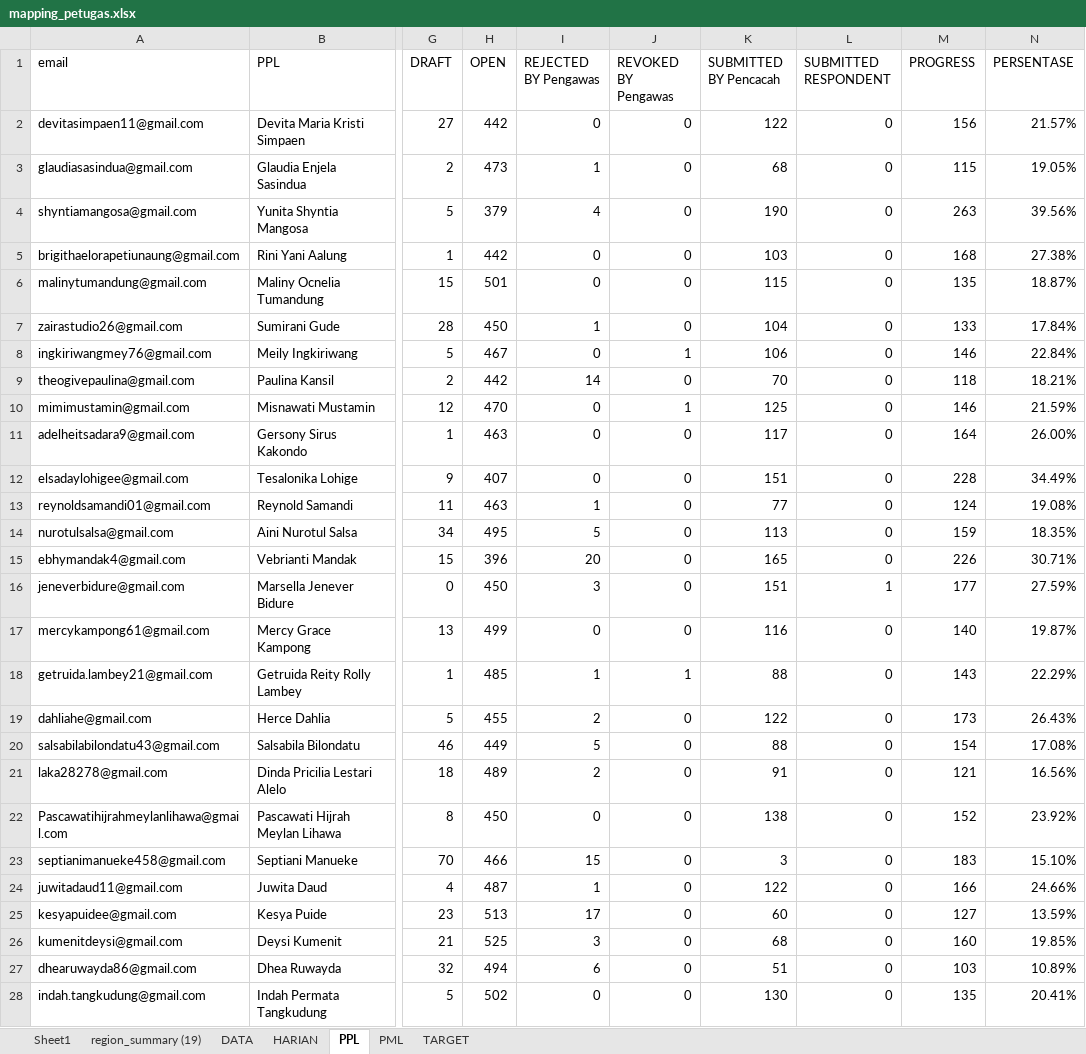
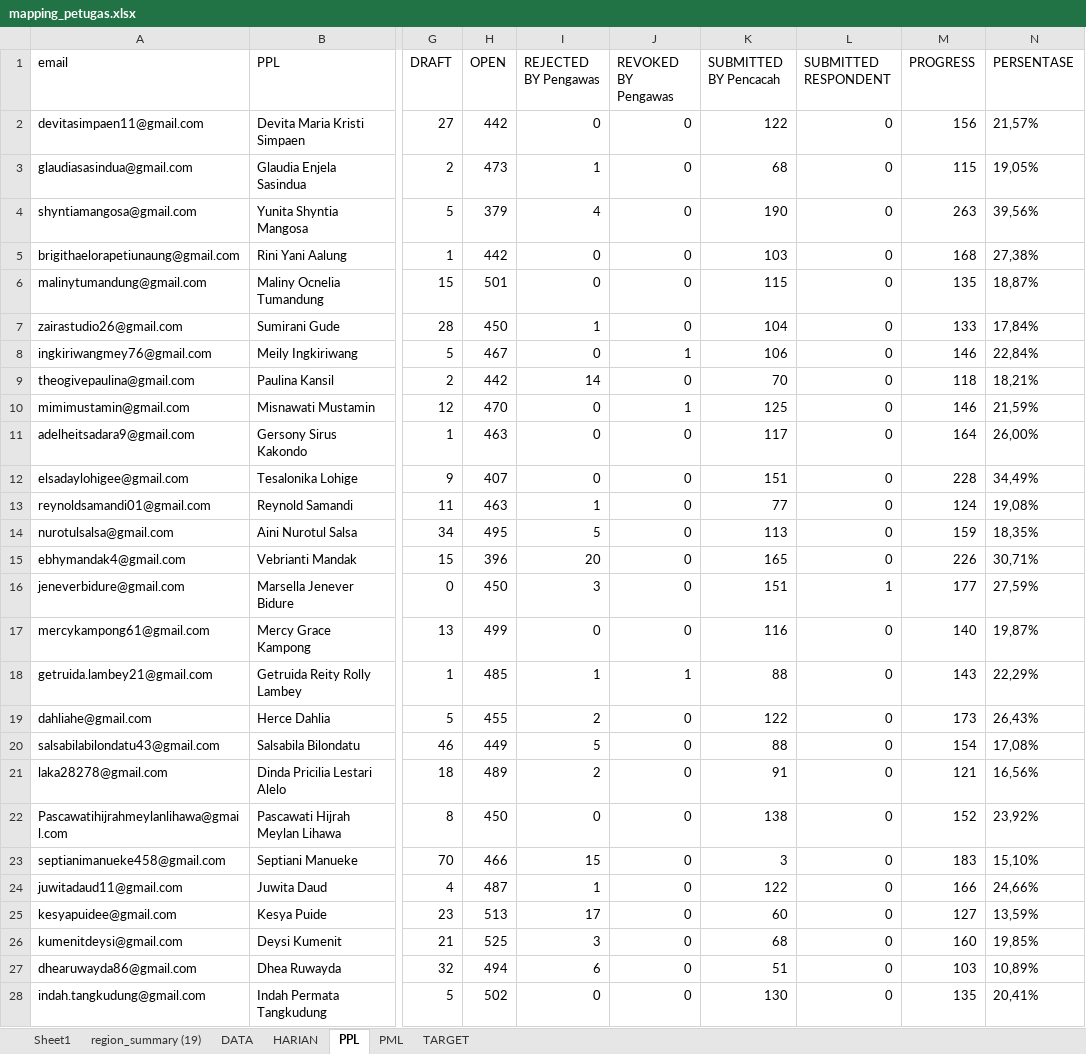
Before and after one commit to gaberielmanalu931/dashboard-petugas, an Excel workbook: mapping_petugas.xlsx, sheet PPL, drawn as a sheet; only a part is shown, gaps mark what is left out; values as stored, in another font and other column widths than the file's, no borders; the diff covers the shown part only; the diff names each change by its address in the sheet, - before the commit and + after, or states it on an @@ line.

Commit message:
TAMBAH PERSENTASE

```diff
--- a/mapping_petugas.xlsx (sheet PPL)
+++ b/mapping_petugas.xlsx (sheet PPL)
-N2 (PERSENTASE): 21.57%
+N2 (PERSENTASE): 21,57%
-N3 (PERSENTASE): 19.05%
+N3 (PERSENTASE): 19,05%
-N4 (PERSENTASE): 39.56%
+N4 (PERSENTASE): 39,56%
-N5 (PERSENTASE): 27.38%
+N5 (PERSENTASE): 27,38%
-N6 (PERSENTASE): 18.87%
+N6 (PERSENTASE): 18,87%
-N7 (PERSENTASE): 17.84%
+N7 (PERSENTASE): 17,84%
-N8 (PERSENTASE): 22.84%
+N8 (PERSENTASE): 22,84%
-N9 (PERSENTASE): 18.21%
+N9 (PERSENTASE): 18,21%
-N10 (PERSENTASE): 21.59%
+N10 (PERSENTASE): 21,59%
-N11 (PERSENTASE): 26.00%
+N11 (PERSENTASE): 26,00%
-N12 (PERSENTASE): 34.49%
+N12 (PERSENTASE): 34,49%
-N13 (PERSENTASE): 19.08%
+N13 (PERSENTASE): 19,08%
-N14 (PERSENTASE): 18.35%
+N14 (PERSENTASE): 18,35%
-N15 (PERSENTASE): 30.71%
+N15 (PERSENTASE): 30,71%
-N16 (PERSENTASE): 27.59%
+N16 (PERSENTASE): 27,59%
-N17 (PERSENTASE): 19.87%
+N17 (PERSENTASE): 19,87%
-N18 (PERSENTASE): 22.29%
+N18 (PERSENTASE): 22,29%
-N19 (PERSENTASE): 26.43%
+N19 (PERSENTASE): 26,43%
-N20 (PERSENTASE): 17.08%
+N20 (PERSENTASE): 17,08%
-N21 (PERSENTASE): 16.56%
+N21 (PERSENTASE): 16,56%
-N22 (PERSENTASE): 23.92%
+N22 (PERSENTASE): 23,92%
-N23 (PERSENTASE): 15.10%
+N23 (PERSENTASE): 15,10%
-N24 (PERSENTASE): 24.66%
+N24 (PERSENTASE): 24,66%
-N25 (PERSENTASE): 13.59%
+N25 (PERSENTASE): 13,59%
-N26 (PERSENTASE): 19.85%
+N26 (PERSENTASE): 19,85%
-N27 (PERSENTASE): 10.89%
+N27 (PERSENTASE): 10,89%
-N28 (PERSENTASE): 20.41%
+N28 (PERSENTASE): 20,41%
```
Also changed, not shown: 111 edited cells elsewhere in this sheet, sheet PML, 1 other file.
